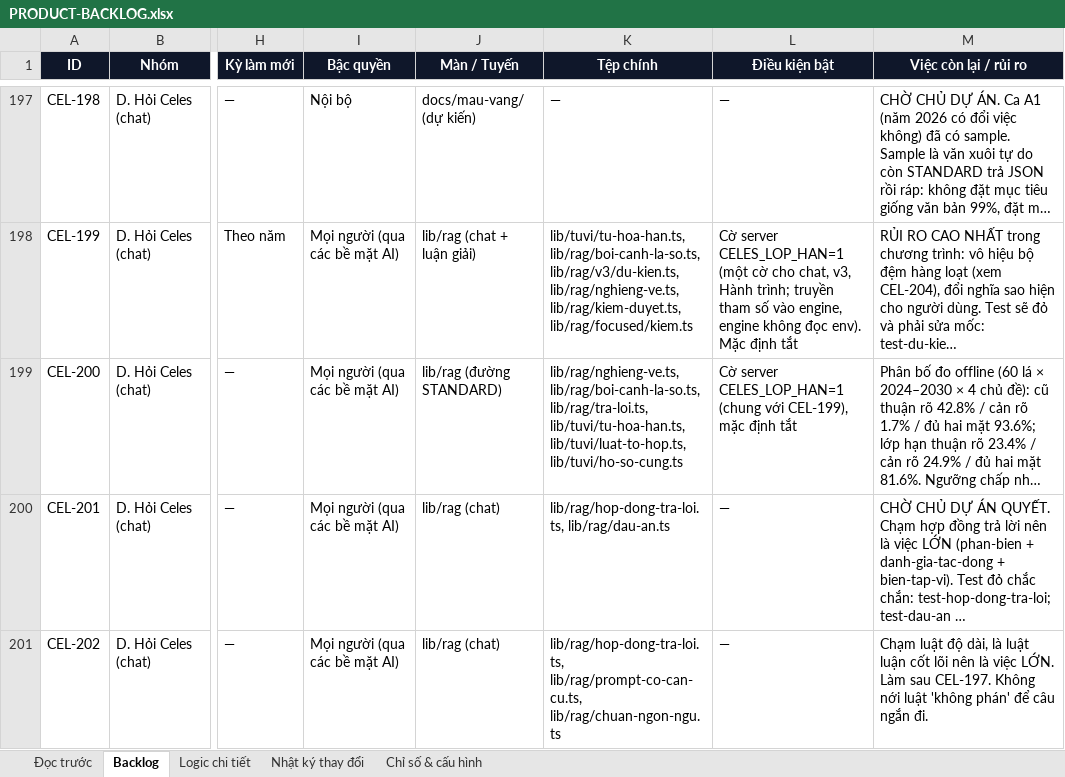
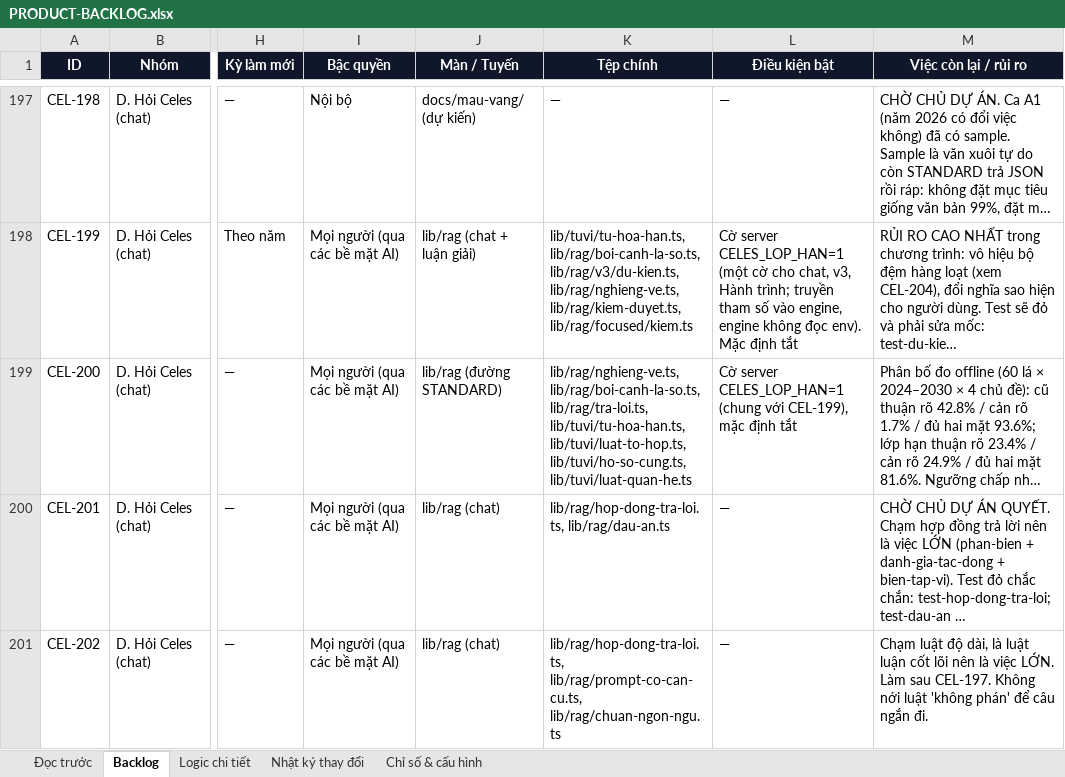
Before and after one commit to Hieuzz05/Celestia-tuvi, an Excel workbook: PRODUCT-BACKLOG.xlsx, sheet Backlog, drawn as a sheet; only a part is shown, gaps mark what is left out; long unchanged cells end in …; values as stored, in another font and other column widths than the file's, no borders; the diff names each change by its address in the sheet, - before the commit and + after, or states it on an @@ line.

```diff
--- a/PRODUCT-BACKLOG.xlsx (sheet Backlog)
+++ b/PRODUCT-BACKLOG.xlsx (sheet Backlog)
-K199 (Tệp chính): …lib/tuvi/tu-hoa-han.ts, lib/tuvi/luat-to-hop.ts, lib/tuvi/ho-so-cung.ts
+K199 (Tệp chính): …lib/tuvi/tu-hoa-han.ts, lib/tuvi/luat-to-hop.ts, lib/tuvi/ho-so-cung.ts, lib/tuvi/luat-quan-he.ts
```
Also changed, not shown: sheet Logic chi tiết, sheet Nhật ký thay đổi, 4 other files.
